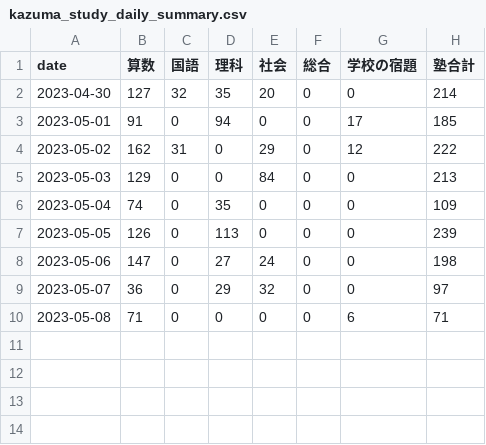
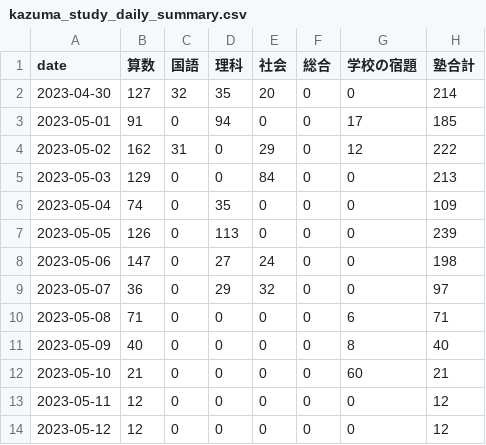
Before and after one commit to mustangsally1973/mustangasally1973.github.io, a CSV file: data/kazuma_study_daily_summary.csv, drawn as a sheet; the diff names each change by its address in the sheet, - before the commit and + after, or states it on an @@ line.

```diff
--- a/data/kazuma_study_daily_summary.csv
+++ b/data/kazuma_study_daily_summary.csv
+row 11: 2023-05-09 | 40 | 0 | 0 | 0 | 0 | 8 | 40
+row 12: 2023-05-10 | 21 | 0 | 0 | 0 | 0 | 60 | 21
+row 13: 2023-05-11 | 12 | 0 | 0 | 0 | 0 | 0 | 12
+row 14: 2023-05-12 | 12 | 0 | 0 | 0 | 0 | 0 | 12
```
Also changed, not shown: data/kazuma_study_recode.csv, 2 other files.
